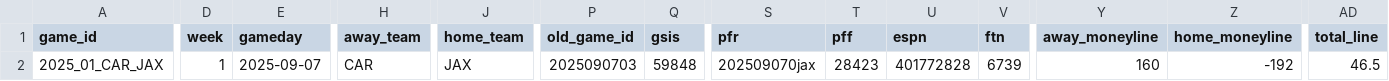
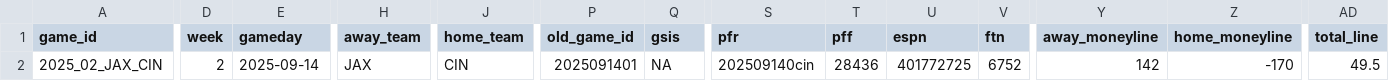
Before and after one commit to cissel/discordBot, a CSV file: outputs/sports/nfl/nextJags.csv, drawn as a sheet; only a part is shown, gaps mark what is left out; the diff covers the shown part only; the diff names each change by its address in the sheet, - before the commit and + after, or states it on an @@ line.

```diff
--- a/outputs/sports/nfl/nextJags.csv
+++ b/outputs/sports/nfl/nextJags.csv
-A2 (game_id): 2025_01_CAR_JAX
+A2 (game_id): 2025_02_JAX_CIN
-D2 (week): 1
+D2 (week): 2
-E2 (gameday): 2025-09-07
+E2 (gameday): 2025-09-14
-H2 (away_team): CAR
+H2 (away_team): JAX
-J2 (home_team): JAX
+J2 (home_team): CIN
-P2 (old_game_id): 2025090703
+P2 (old_game_id): 2025091401
-Q2 (gsis): 59848
+Q2 (gsis): NA
-S2 (pfr): 202509070jax
+S2 (pfr): 202509140cin
-T2 (pff): 28423
+T2 (pff): 28436
-U2 (espn): 401772828
+U2 (espn): 401772725
-V2 (ftn): 6739
+V2 (ftn): 6752
-Y2 (away_moneyline): 160
+Y2 (away_moneyline): 142
-Z2 (home_moneyline): -192
+Z2 (home_moneyline): -170
-AD2 (total_line): 46.5
+AD2 (total_line): 49.5
```
Also changed, not shown: 12 edited cells elsewhere in this file, outputs/space/next_launch.csv, outputs/sports/nfl/nextGame.csv, 42 other files.
